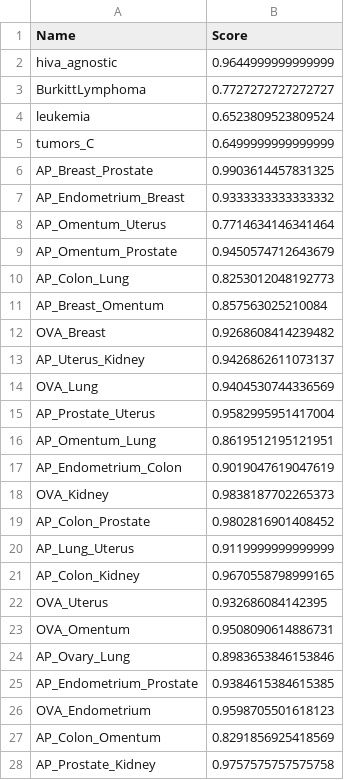
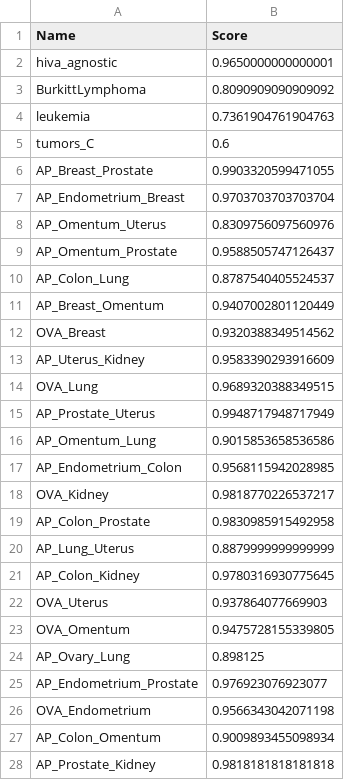
Before and after one commit to silvadaniell/meta-dr, a CSV file: data/dimensionality_reduction/kernel_pca/ClassificationWithReduction_KPCA.csv, drawn as a sheet; only a part is shown; the diff covers the shown part only.

```diff
--- a/data/dimensionality_reduction/kernel_pca/ClassificationWithReduction_KPCA.csv
+++ b/data/dimensionality_reduction/kernel_pca/ClassificationWithReduction_KPCA.csv
@@ -1,28 +1,28 @@
 Name,Score
-hiva_agnostic,0.9644999999999999
-BurkittLymphoma,0.7727272727272727
-leukemia,0.6523809523809524
-tumors_C,0.6499999999999999
-AP_Breast_Prostate,0.9903614457831325
-AP_Endometrium_Breast,0.9333333333333332
-AP_Omentum_Uterus,0.7714634146341464
-AP_Omentum_Prostate,0.9450574712643679
-AP_Colon_Lung,0.8253012048192773
-AP_Breast_Omentum,0.857563025210084
-OVA_Breast,0.9268608414239482
-AP_Uterus_Kidney,0.9426862611073137
-OVA_Lung,0.9404530744336569
-AP_Prostate_Uterus,0.9582995951417004
-AP_Omentum_Lung,0.8619512195121951
-AP_Endometrium_Colon,0.9019047619047619
-OVA_Kidney,0.9838187702265373
-AP_Colon_Prostate,0.9802816901408452
-AP_Lung_Uterus,0.9119999999999999
-AP_Colon_Kidney,0.9670558798999165
-OVA_Uterus,0.932686084142395
-OVA_Omentum,0.9508090614886731
-AP_Ovary_Lung,0.8983653846153846
-AP_Endometrium_Prostate,0.9384615384615385
-OVA_Endometrium,0.9598705501618123
-AP_Colon_Omentum,0.8291856925418569
-AP_Prostate_Kidney,0.9757575757575758
+hiva_agnostic,0.9650000000000001
+BurkittLymphoma,0.8090909090909092
+leukemia,0.7361904761904763
+tumors_C,0.6
+AP_Breast_Prostate,0.9903320599471055
+AP_Endometrium_Breast,0.9703703703703704
+AP_Omentum_Uterus,0.8309756097560976
+AP_Omentum_Prostate,0.9588505747126437
+AP_Colon_Lung,0.8787540405524537
+AP_Breast_Omentum,0.9407002801120449
+OVA_Breast,0.9320388349514562
+AP_Uterus_Kidney,0.9583390293916609
+OVA_Lung,0.9689320388349515
+AP_Prostate_Uterus,0.9948717948717949
+AP_Omentum_Lung,0.9015853658536586
+AP_Endometrium_Colon,0.9568115942028985
+OVA_Kidney,0.9818770226537217
+AP_Colon_Prostate,0.9830985915492958
+AP_Lung_Uterus,0.8879999999999999
+AP_Colon_Kidney,0.9780316930775645
+OVA_Uterus,0.937864077669903
+OVA_Omentum,0.9475728155339805
+AP_Ovary_Lung,0.898125
+AP_Endometrium_Prostate,0.976923076923077
+OVA_Endometrium,0.9566343042071198
+AP_Colon_Omentum,0.9009893455098934
+AP_Prostate_Kidney,0.9818181818181818
```
Also changed, not shown: 1 removed row and 42 edited cells elsewhere in this file, data/dimensionality_reduction/merged/mergedatsetwithreduction.csv, data/dimensionality_reduction/pca/ClassificationWithReduction_PCA.csv, 12 other files.
